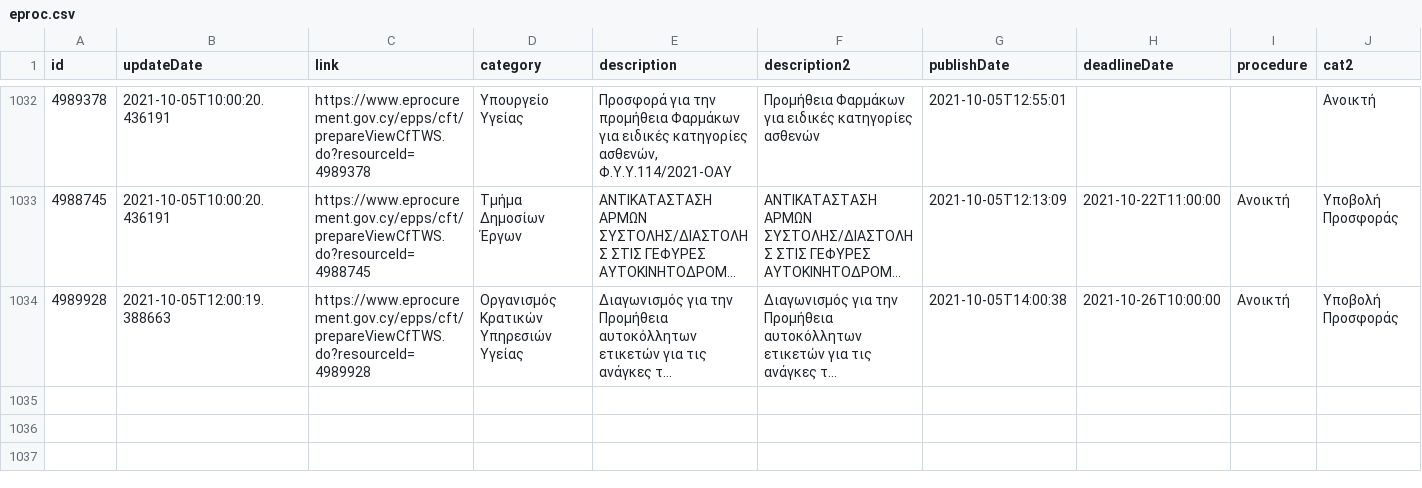
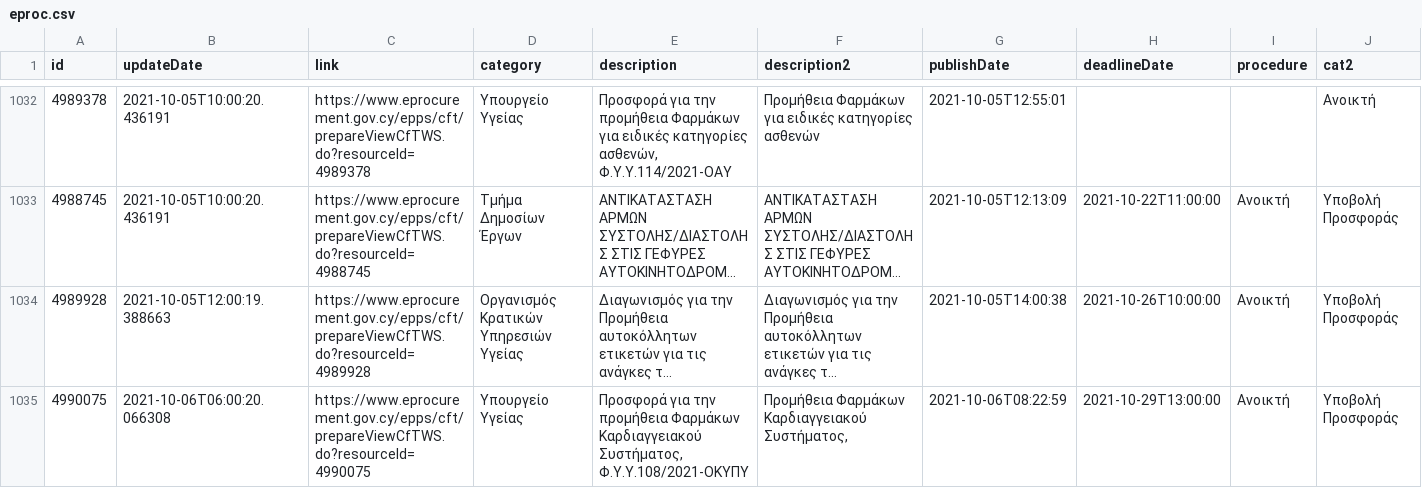
Before and after one commit to kapiosk/eprocurement, a CSV file: eproc.csv, drawn as a sheet; only a part is shown, gaps mark what is left out; long unchanged cells end in …; rows hold the shown columns only; the diff names each change by its address in the sheet, - before the commit and + after, or states it on an @@ line.

Commit message:
bot

```diff
--- a/eproc.csv
+++ b/eproc.csv
+row 1035: 4990075 | 2021-10-06T06:00:20.066308 | https://www.eprocurement.gov.cy/epps/cft/prepareViewCfTWS.do?resourceId=4990075 | Υπουργείο Υγείας | Προσφορά για την προμήθεια Φαρμάκων Καρδιαγγειακού Συστήματος, Φ.Υ.Υ.108/2021-ΟΚΥΠΥ | Προμήθεια Φαρμάκων Καρδιαγγειακού Συστήματος, | 2021-10-06T08:22:59 | 2021-10-29T13:00:00 | Ανοικτή | Υποβολή Προσφοράς
```
